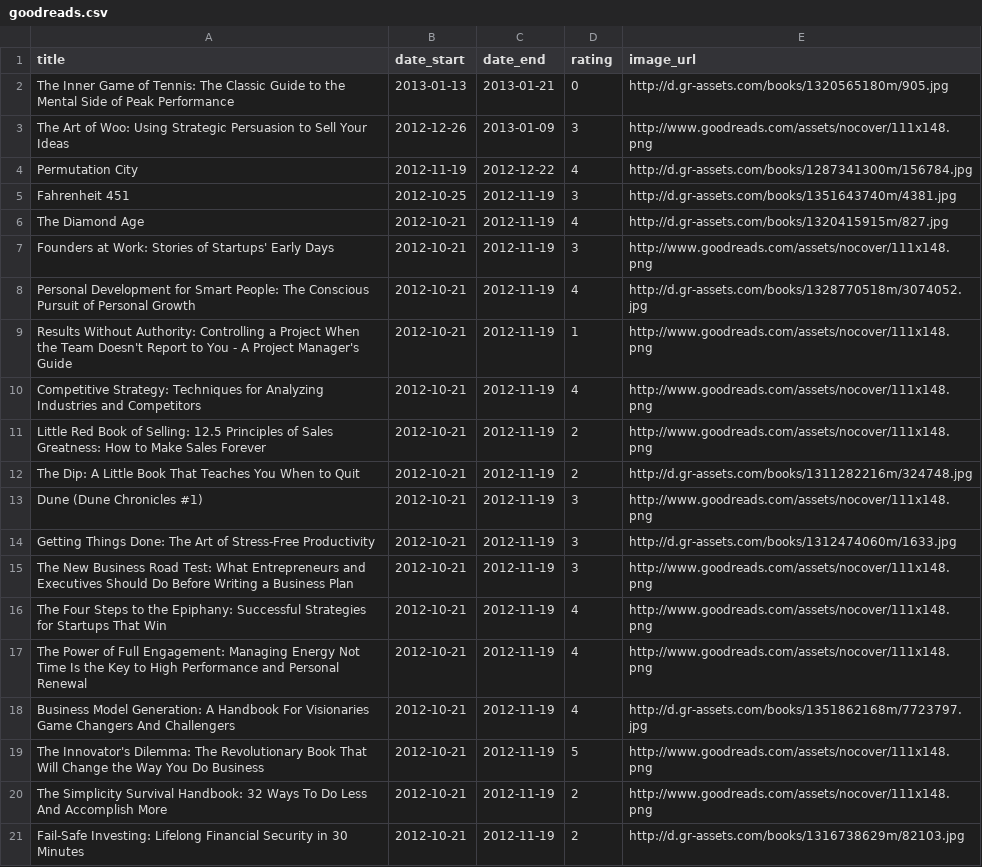
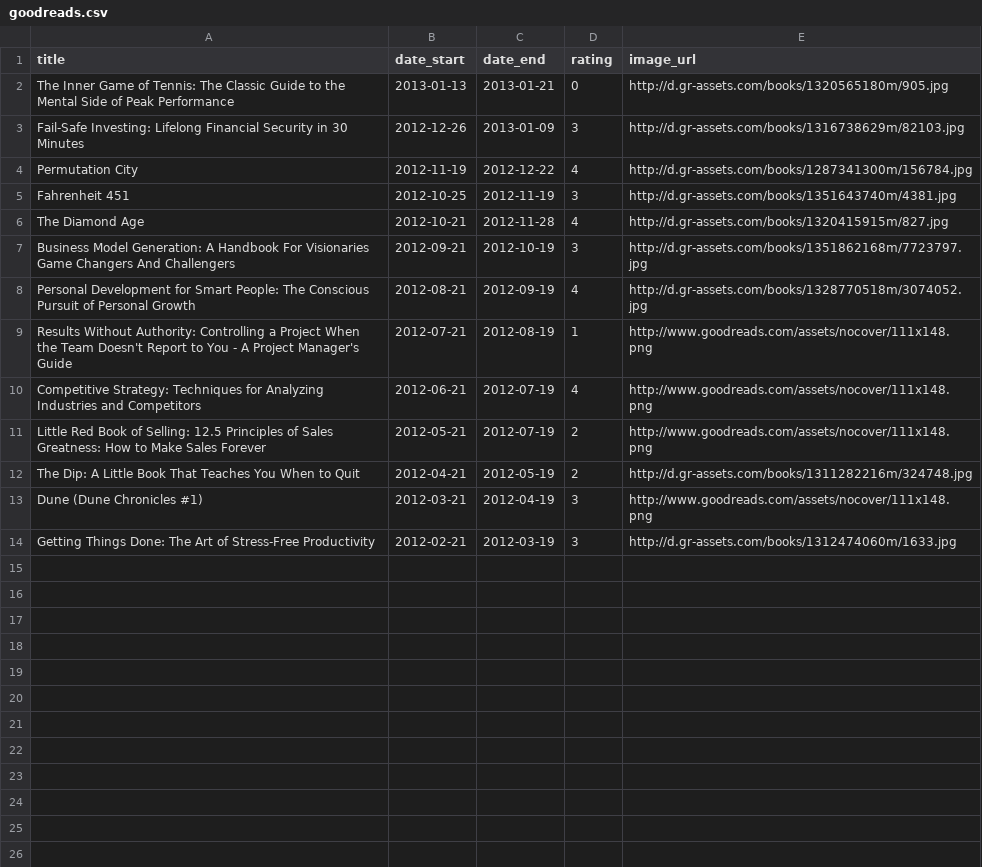
Before and after one commit to AlainFolletete/d3js-personal-report, a CSV file: data/goodreads.csv, drawn as a sheet.

Commit message:
modify: sample data

```diff
--- a/data/goodreads.csv
+++ b/data/goodreads.csv
@@ -2,20 +2,13 @@ title,date_start,date_end,rating,image_url
 The Inner Game of Tennis: The Classic Guide to the Mental Side of Peak Performance,2013-01-13,2013-01-21,0,http://d.gr-assets.com/books/1320565180m/905.jpg
-The Art of Woo: Using Strategic Persuasion to Sell Your Ideas,2012-12-26,2013-01-09,3,http://www.goodreads.com/assets/nocover/111x148.png
+Fail-Safe Investing: Lifelong Financial Security in 30 Minutes,2012-12-26,2013-01-09,3,http://d.gr-assets.com/books/1316738629m/82103.jpg
 Permutation City,2012-11-19,2012-12-22,4,http://d.gr-assets.com/books/1287341300m/156784.jpg
 Fahrenheit 451,2012-10-25,2012-11-19,3,http://d.gr-assets.com/books/1351643740m/4381.jpg
-The Diamond Age,2012-10-21,2012-11-19,4,http://d.gr-assets.com/books/1320415915m/827.jpg
-Founders at Work: Stories of Startups' Early Days,2012-10-21,2012-11-19,3,http://www.goodreads.com/assets/nocover/111x148.png
-Personal Development for Smart People: The Conscious Pursuit of Personal Growth,2012-10-21,2012-11-19,4,http://d.gr-assets.com/books/1328770518m/3074052.jpg
-Results Without Authority: Controlling a Project When the Team Doesn't Report to You - A Project Manager's Guide,2012-10-21,2012-11-19,1,http://www.goodreads.com/assets/nocover/111x148.png
-Competitive Strategy: Techniques for Analyzing Industries and Competitors,2012-10-21,2012-11-19,4,http://www.goodreads.com/assets/nocover/111x148.png
-Little Red Book of Selling: 12.5 Principles of Sales Greatness: How to Make Sales Forever,2012-10-21,2012-11-19,2,http://www.goodreads.com/assets/nocover/111x148.png
-The Dip: A Little Book That Teaches You When to Quit,2012-10-21,2012-11-19,2,http://d.gr-assets.com/books/1311282216m/324748.jpg
-Dune (Dune Chronicles #1),2012-10-21,2012-11-19,3,http://www.goodreads.com/assets/nocover/111x148.png
-Getting Things Done: The Art of Stress-Free Productivity,2012-10-21,2012-11-19,3,http://d.gr-assets.com/books/1312474060m/1633.jpg
-The New Business Road Test: What Entrepreneurs and Executives Should Do Before Writing a Business Plan,2012-10-21,2012-11-19,3,http://www.goodreads.com/assets/nocover/111x148.png
-The Four Steps to the Epiphany: Successful Strategies for Startups That Win,2012-10-21,2012-11-19,4,http://www.goodreads.com/assets/nocover/111x148.png
-The Power of Full Engagement: Managing Energy Not Time Is the Key to High Performance and Personal Renewal,2012-10-21,2012-11-19,4,http://www.goodreads.com/assets/nocover/111x148.png
-Business Model Generation: A Handbook For Visionaries Game Changers And Challengers,2012-10-21,2012-11-19,4,http://d.gr-assets.com/books/1351862168m/7723797.jpg
-The Innovator's Dilemma: The Revolutionary Book That Will Change the Way You Do Business,2012-10-21,2012-11-19,5,http://www.goodreads.com/assets/nocover/111x148.png
-The Simplicity Survival Handbook: 32 Ways To Do Less And Accomplish More,2012-10-21,2012-11-19,2,http://www.goodreads.com/assets/nocover/111x148.png
-Fail-Safe Investing: Lifelong Financial Security in 30 Minutes,2012-10-21,2012-11-19,2,http://d.gr-assets.com/books/1316738629m/82103.jpg
+The Diamond Age,2012-10-21,2012-11-28,4,http://d.gr-assets.com/books/1320415915m/827.jpg
+Business Model Generation: A Handbook For Visionaries Game Changers And Challengers,2012-09-21,2012-10-19,3,http://d.gr-assets.com/books/1351862168m/7723797.jpg
+Personal Development for Smart People: The Conscious Pursuit of Personal Growth,2012-08-21,2012-09-19,4,http://d.gr-assets.com/books/1328770518m/3074052.jpg
+Results Without Authority: Controlling a Project When the Team Doesn't Report to You - A Project Manager's Guide,2012-07-21,2012-08-19,1,http://www.goodreads.com/assets/nocover/111x148.png
+Competitive Strategy: Techniques for Analyzing Industries and Competitors,2012-06-21,2012-07-19,4,http://www.goodreads.com/assets/nocover/111x148.png
+Little Red Book of Selling: 12.5 Principles of Sales Greatness: How to Make Sales Forever,2012-05-21,2012-07-19,2,http://www.goodreads.com/assets/nocover/111x148.png
+The Dip: A Little Book That Teaches You When to Quit,2012-04-21,2012-05-19,2,http://d.gr-assets.com/books/1311282216m/324748.jpg
+Dune (Dune Chronicles #1),2012-03-21,2012-04-19,3,http://www.goodreads.com/assets/nocover/111x148.png
+Getting Things Done: The Art of Stress-Free Productivity,2012-02-21,2012-03-19,3,http://d.gr-assets.com/books/1312474060m/1633.jpg
```
